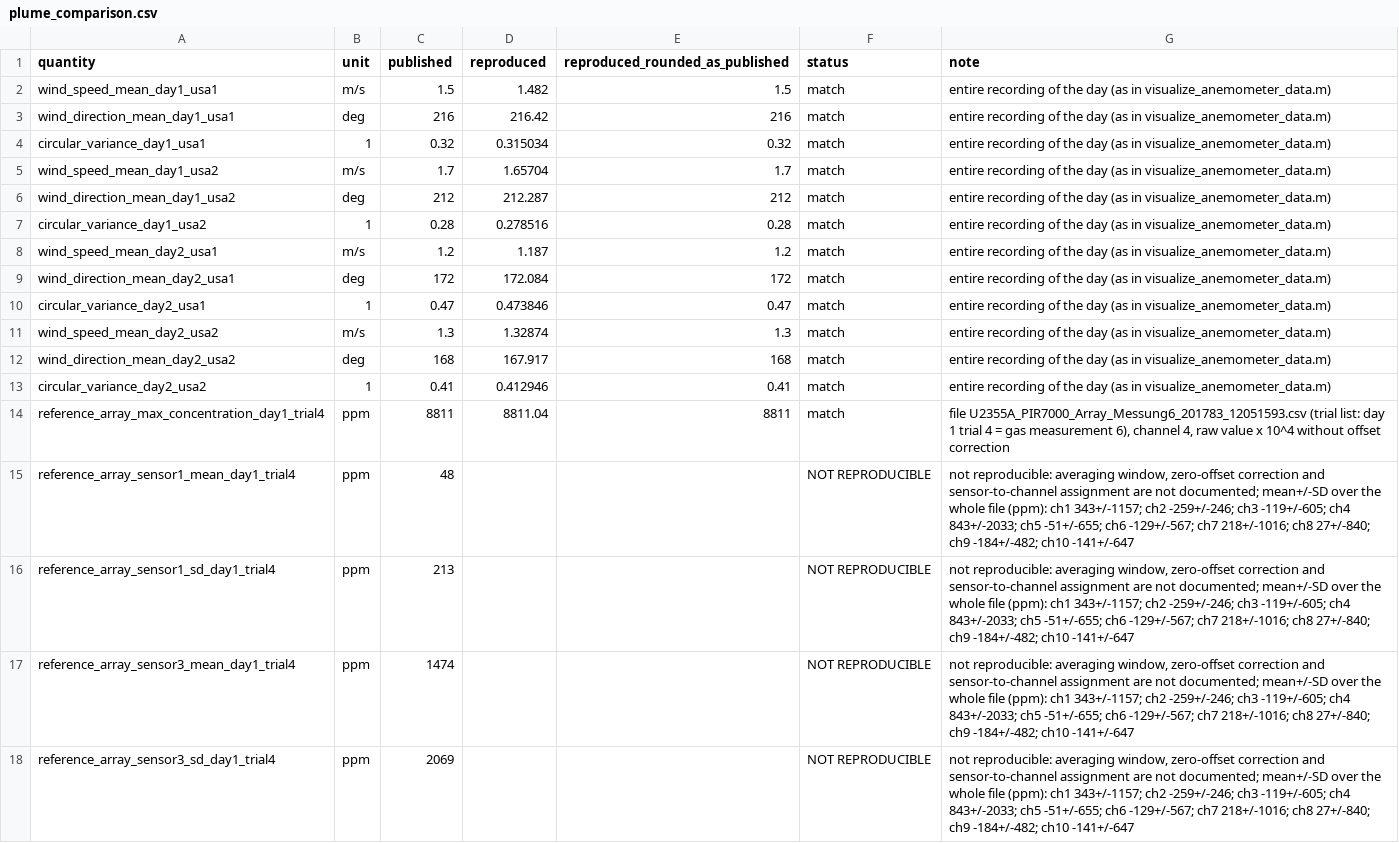
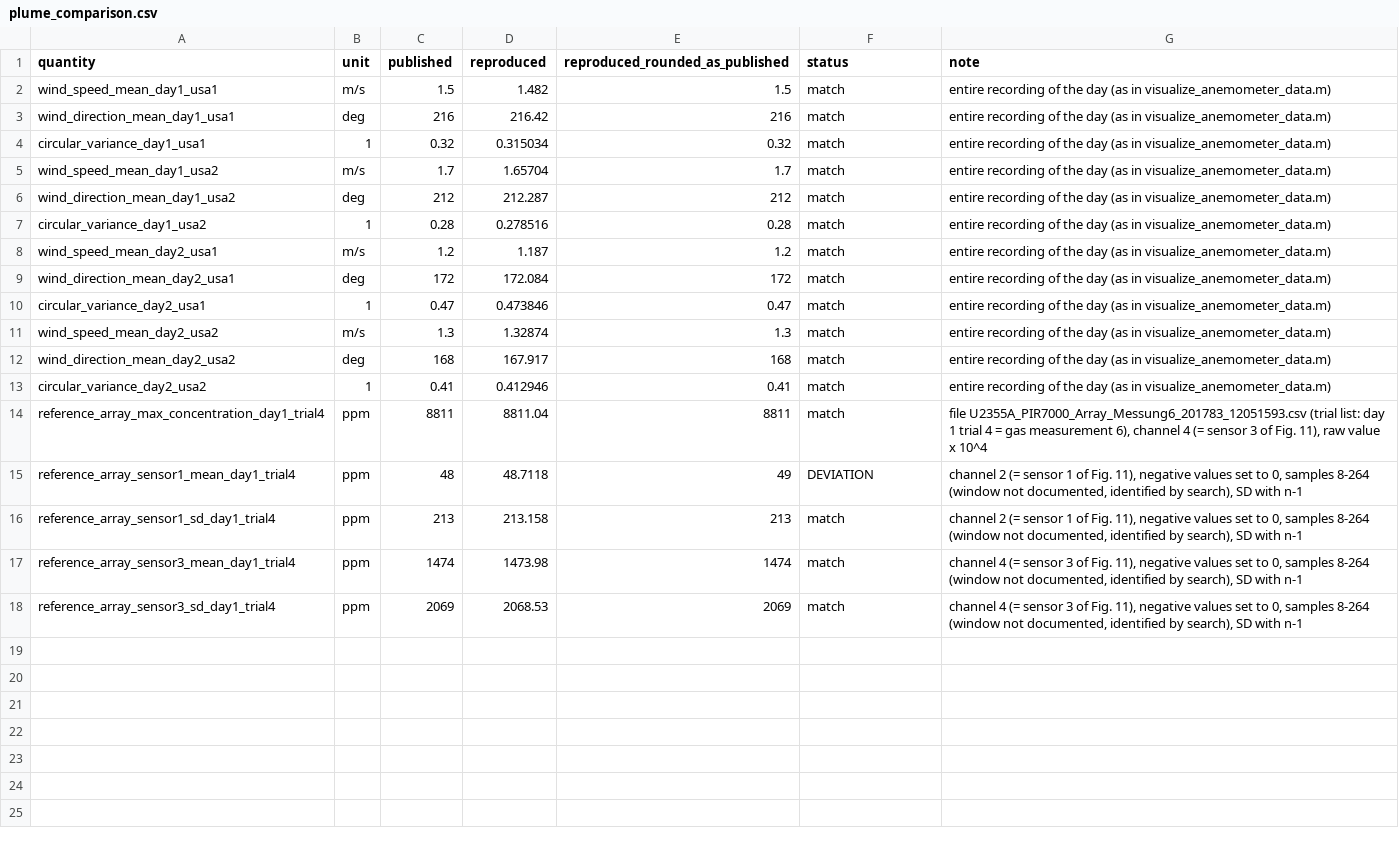
Before and after one commit to pneumann1980/aerial-gas-tomography, a CSV file: results/ejrs2019/plume_comparison.csv, drawn as a sheet.

Commit message:
Reproduce EJRS 2019 experiment #3 and reference-array statistics; document funding, calibration and trial count

```diff
--- a/results/ejrs2019/plume_comparison.csv
+++ b/results/ejrs2019/plume_comparison.csv
@@ -13,6 +13,6 @@ wind_direction_mean_day2_usa2,deg,168,167.917,168,match,entire recording of the
 circular_variance_day2_usa2,1,0.41,0.412946,0.41,match,entire recording of the day (as in visualize_anemometer_data.m)
-reference_array_max_concentration_day1_trial4,ppm,8811,8811.04,8811,match,"file U2355A_PIR7000_Array_Messung6_201783_12051593.csv (trial list: day 1 trial 4 = gas measurement 6), channel 4, raw value x 10^4 without offset correction"
-reference_array_sensor1_mean_day1_trial4,ppm,48,,,NOT REPRODUCIBLE,"not reproducible: averaging window, zero-offset correction and sensor-to-channel assignment are not documented; mean+/-SD over the whole file (ppm): ch1 343+/-1157; ch2 -259+/-246; ch3 -119+/-605; ch4 843+/-2033; ch5 -51+/-655; ch6 -129+/-567; ch7 218+/-1016; ch8 27+/-840; ch9 -184+/-482; ch10 -141+/-647"
-reference_array_sensor1_sd_day1_trial4,ppm,213,,,NOT REPRODUCIBLE,"not reproducible: averaging window, zero-offset correction and sensor-to-channel assignment are not documented; mean+/-SD over the whole file (ppm): ch1 343+/-1157; ch2 -259+/-246; ch3 -119+/-605; ch4 843+/-2033; ch5 -51+/-655; ch6 -129+/-567; ch7 218+/-1016; ch8 27+/-840; ch9 -184+/-482; ch10 -141+/-647"
-reference_array_sensor3_mean_day1_trial4,ppm,1474,,,NOT REPRODUCIBLE,"not reproducible: averaging window, zero-offset correction and sensor-to-channel assignment are not documented; mean+/-SD over the whole file (ppm): ch1 343+/-1157; ch2 -259+/-246; ch3 -119+/-605; ch4 843+/-2033; ch5 -51+/-655; ch6 -129+/-567; ch7 218+/-1016; ch8 27+/-840; ch9 -184+/-482; ch10 -141+/-647"
-reference_array_sensor3_sd_day1_trial4,ppm,2069,,,NOT REPRODUCIBLE,"not reproducible: averaging window, zero-offset correction and sensor-to-channel assignment are not documented; mean+/-SD over the whole file (ppm): ch1 343+/-1157; ch2 -259+/-246; ch3 -119+/-605; ch4 843+/-2033; ch5 -51+/-655; ch6 -129+/-567; ch7 218+/-1016; ch8 27+/-840; ch9 -184+/-482; ch10 -141+/-647"
+reference_array_max_concentration_day1_trial4,ppm,8811,8811.04,8811,match,"file U2355A_PIR7000_Array_Messung6_201783_12051593.csv (trial list: day 1 trial 4 = gas measurement 6), channel 4 (= sensor 3 of Fig. 11), raw value x 10^4"
+reference_array_sensor1_mean_day1_trial4,ppm,48,48.7118,49,DEVIATION,"channel 2 (= sensor 1 of Fig. 11), negative values set to 0, samples 8-264 (window not documented, identified by search), SD with n-1"
+reference_array_sensor1_sd_day1_trial4,ppm,213,213.158,213,match,"channel 2 (= sensor 1 of Fig. 11), negative values set to 0, samples 8-264 (window not documented, identified by search), SD with n-1"
+reference_array_sensor3_mean_day1_trial4,ppm,1474,1473.98,1474,match,"channel 4 (= sensor 3 of Fig. 11), negative values set to 0, samples 8-264 (window not documented, identified by search), SD with n-1"
+reference_array_sensor3_sd_day1_trial4,ppm,2069,2068.53,2069,match,"channel 4 (= sensor 3 of Fig. 11), negative values set to 0, samples 8-264 (window not documented, identified by search), SD with n-1"
```
Also changed, not shown: 8 other files.
